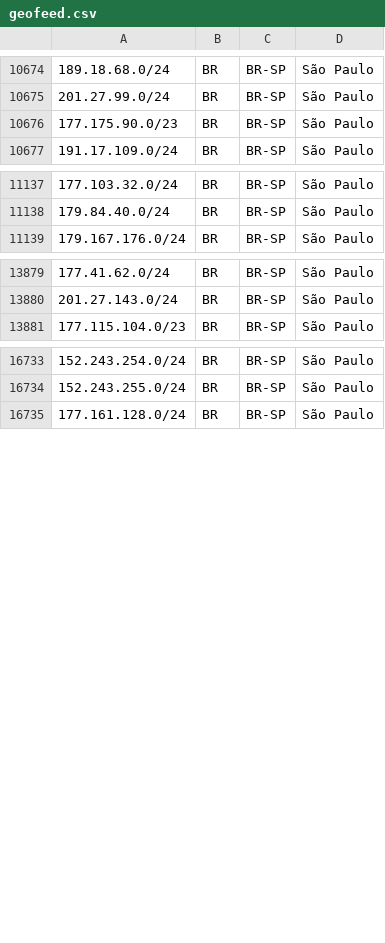
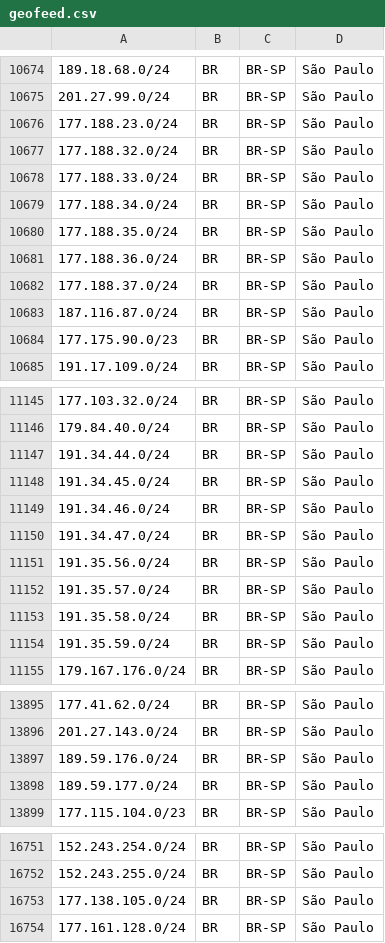
Before and after one commit to baleeiro17/geofeed-vivo, a CSV file: geofeed.csv, drawn as a sheet; only a part is shown, gaps mark what is left out; the diff names each change by its address in the sheet, - before the commit and + after, or states it on an @@ line.

Commit message:
Add files via upload

```diff
--- a/geofeed.csv
+++ b/geofeed.csv
+row 10676: 177.188.23.0/24 | BR | BR-SP | São Paulo
+row 10677: 177.188.32.0/24 | BR | BR-SP | São Paulo
+row 10678: 177.188.33.0/24 | BR | BR-SP | São Paulo
+row 10679: 177.188.34.0/24 | BR | BR-SP | São Paulo
+row 10680: 177.188.35.0/24 | BR | BR-SP | São Paulo
+row 10681: 177.188.36.0/24 | BR | BR-SP | São Paulo
+row 10682: 177.188.37.0/24 | BR | BR-SP | São Paulo
+row 10683: 187.116.87.0/24 | BR | BR-SP | São Paulo
+row 11147: 191.34.44.0/24 | BR | BR-SP | São Paulo
+row 11148: 191.34.45.0/24 | BR | BR-SP | São Paulo
+row 11149: 191.34.46.0/24 | BR | BR-SP | São Paulo
+row 11150: 191.34.47.0/24 | BR | BR-SP | São Paulo
+row 11151: 191.35.56.0/24 | BR | BR-SP | São Paulo
+row 11152: 191.35.57.0/24 | BR | BR-SP | São Paulo
+row 11153: 191.35.58.0/24 | BR | BR-SP | São Paulo
+row 11154: 191.35.59.0/24 | BR | BR-SP | São Paulo
+row 13897: 189.59.176.0/24 | BR | BR-SP | São Paulo
+row 13898: 189.59.177.0/24 | BR | BR-SP | São Paulo
+row 16753: 177.138.105.0/24 | BR | BR-SP | São Paulo
```
